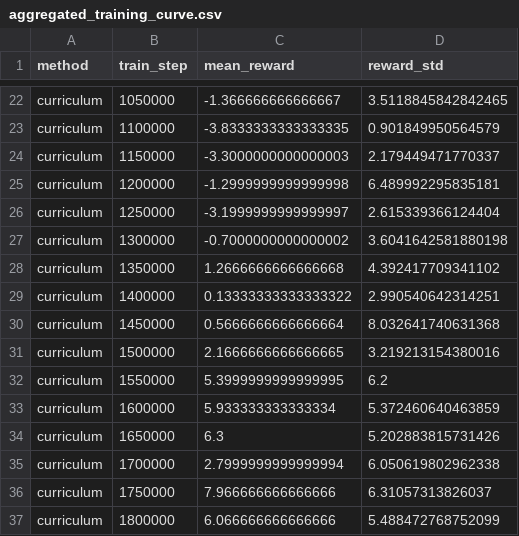
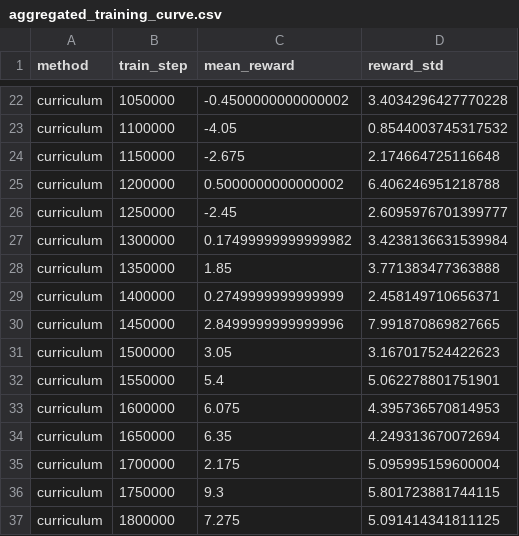
Before and after one commit to patelMaharshii/PongRL, a CSV file: reports/aggregated_training_curve.csv, drawn as a sheet; only a part is shown, gaps mark what is left out; the diff covers the shown part only; the diff names each change by its address in the sheet, - before the commit and + after, or states it on an @@ line.

```diff
--- a/reports/aggregated_training_curve.csv
+++ b/reports/aggregated_training_curve.csv
-C22 (mean_reward): -1.366666666666667
+C22 (mean_reward): -0.4500000000000002
-D22 (reward_std): 3.5118845842842465
+D22 (reward_std): 3.4034296427770228
-C23 (mean_reward): -3.8333333333333335
+C23 (mean_reward): -4.05
-D23 (reward_std): 0.901849950564579
+D23 (reward_std): 0.8544003745317532
-C24 (mean_reward): -3.3000000000000003
+C24 (mean_reward): -2.675
-D24 (reward_std): 2.179449471770337
+D24 (reward_std): 2.174664725116648
-C25 (mean_reward): -1.2999999999999998
+C25 (mean_reward): 0.5000000000000002
-D25 (reward_std): 6.489992295835181
+D25 (reward_std): 6.406246951218788
-C26 (mean_reward): -3.1999999999999997
+C26 (mean_reward): -2.45
-D26 (reward_std): 2.615339366124404
+D26 (reward_std): 2.6095976701399777
-C27 (mean_reward): -0.7000000000000002
+C27 (mean_reward): 0.17499999999999982
-D27 (reward_std): 3.6041642581880198
+D27 (reward_std): 3.4238136631539984
-C28 (mean_reward): 1.2666666666666668
+C28 (mean_reward): 1.85
-D28 (reward_std): 4.392417709341102
+D28 (reward_std): 3.771383477363888
-C29 (mean_reward): 0.13333333333333322
+C29 (mean_reward): 0.2749999999999999
-D29 (reward_std): 2.990540642314251
+D29 (reward_std): 2.458149710656371
-C30 (mean_reward): 0.5666666666666664
+C30 (mean_reward): 2.8499999999999996
-D30 (reward_std): 8.032641740631368
+D30 (reward_std): 7.991870869827665
-C31 (mean_reward): 2.1666666666666665
+C31 (mean_reward): 3.05
-D31 (reward_std): 3.219213154380016
+D31 (reward_std): 3.167017524422623
-C32 (mean_reward): 5.3999999999999995
+C32 (mean_reward): 5.4
-D32 (reward_std): 6.2
+D32 (reward_std): 5.062278801751901
-C33 (mean_reward): 5.933333333333334
+C33 (mean_reward): 6.075
-D33 (reward_std): 5.372460640463859
+D33 (reward_std): 4.395736570814953
-C34 (mean_reward): 6.3
+C34 (mean_reward): 6.35
-D34 (reward_std): 5.202883815731426
+D34 (reward_std): 4.249313670072694
-C35 (mean_reward): 2.7999999999999994
+C35 (mean_reward): 2.175
-D35 (reward_std): 6.050619802962338
+D35 (reward_std): 5.095995159600004
-C36 (mean_reward): 7.966666666666666
+C36 (mean_reward): 9.3
-D36 (reward_std): 6.31057313826037
+D36 (reward_std): 5.801723881744115
-C37 (mean_reward): 6.066666666666666
+C37 (mean_reward): 7.275
-D37 (reward_std): 5.488472768752099
+D37 (reward_std): 5.091414341811125
```
Also changed, not shown: 52 edited cells elsewhere in this file, metrics/train_curriculum_seed44.csv, 5 other files.
